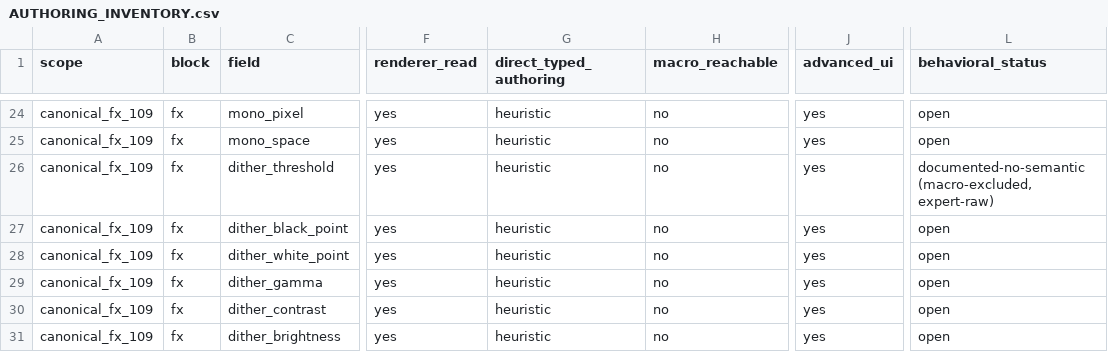
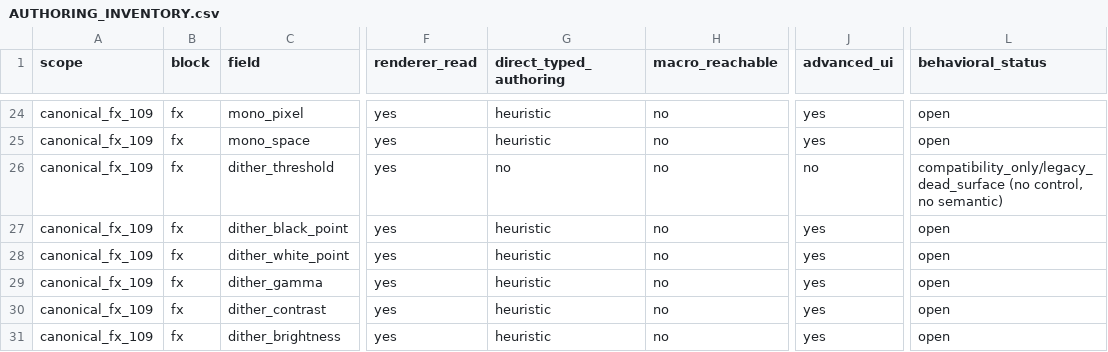
Before and after one commit to realartsbro/nrcu-platform-fighter, a CSV file: docs/vnext/AUTHORING_INVENTORY.csv, drawn as a sheet; only a part is shown, gaps mark what is left out; the diff names each change by its address in the sheet, - before the commit and + after, or states it on an @@ line.

Commit message:
vfx: dither_threshold compatibility-only contract (CT-10, solution B)
Normative evidence: declaration-only in legacy AND vNEXT shaders (v1
lacks it entirely); matrix LEGACY_DEAD_SURFACE. No invented semantics.
Persisted + validated + passed through (lossless migration), but no
creative control anywhere (macro-excluded AND expert-excluded) with
direct_typed_authoring=not_applicable. Suite proves round-trip +
zero render effect across the full range.

```diff
--- a/docs/vnext/AUTHORING_INVENTORY.csv
+++ b/docs/vnext/AUTHORING_INVENTORY.csv
-G26 (direct_typed_authoring): heuristic
+G26 (direct_typed_authoring): no
-J26 (advanced_ui): yes
+J26 (advanced_ui): no
-L26 (behavioral_status): documented-no-semantic (macro-excluded, expert-raw)
+L26 (behavioral_status): compatibility_only/legacy_dead_surface (no control, no semantic)
```
Also changed, not shown: 4 other files.
